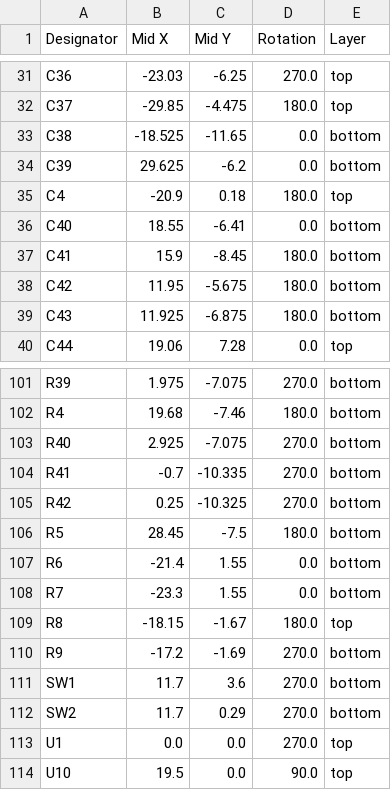
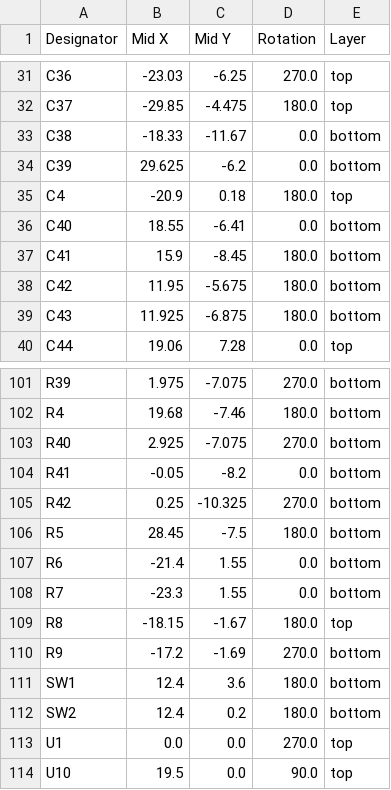
Before and after one commit to robinsonb5-PRs/icepi-zero, a CSV file: hardware/v1.1/production/positions.csv, drawn as a sheet; only a part is shown, gaps mark what is left out.

```diff
--- a/hardware/v1.1/production/positions.csv
+++ b/hardware/v1.1/production/positions.csv
@@ -32,3 +32,3 @@ C36,-23.03,-6.25,270.0,top
 C37,-29.85,-4.475,180.0,top
-C38,-18.525,-11.65,0.0,bottom
+C38,-18.33,-11.67,0.0,bottom
 C39,29.625,-6.2,0.0,bottom
@@ -103,3 +103,3 @@ R4,19.68,-7.46,180.0,bottom
 R40,2.925,-7.075,270.0,bottom
-R41,-0.7,-10.335,270.0,bottom
+R41,-0.05,-8.2,0.0,bottom
 R42,0.25,-10.325,270.0,bottom
@@ -110,4 +110,4 @@ R8,-18.15,-1.67,180.0,top
 R9,-17.2,-1.69,270.0,bottom
-SW1,11.7,3.6,270.0,bottom
-SW2,11.7,0.29,270.0,bottom
+SW1,12.4,3.6,180.0,bottom
+SW2,12.4,0.2,180.0,bottom
 U1,0.0,0.0,270.0,top
```
Also changed, not shown: hardware/v1.1/production/bom.csv, 7 other files.
